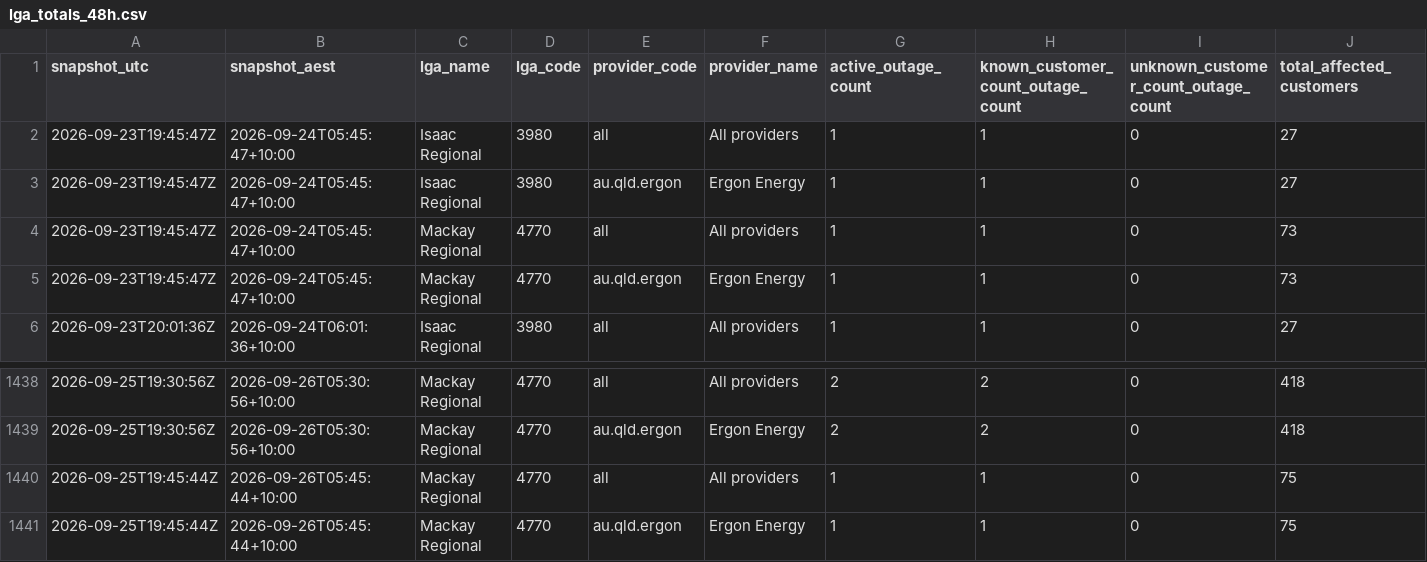
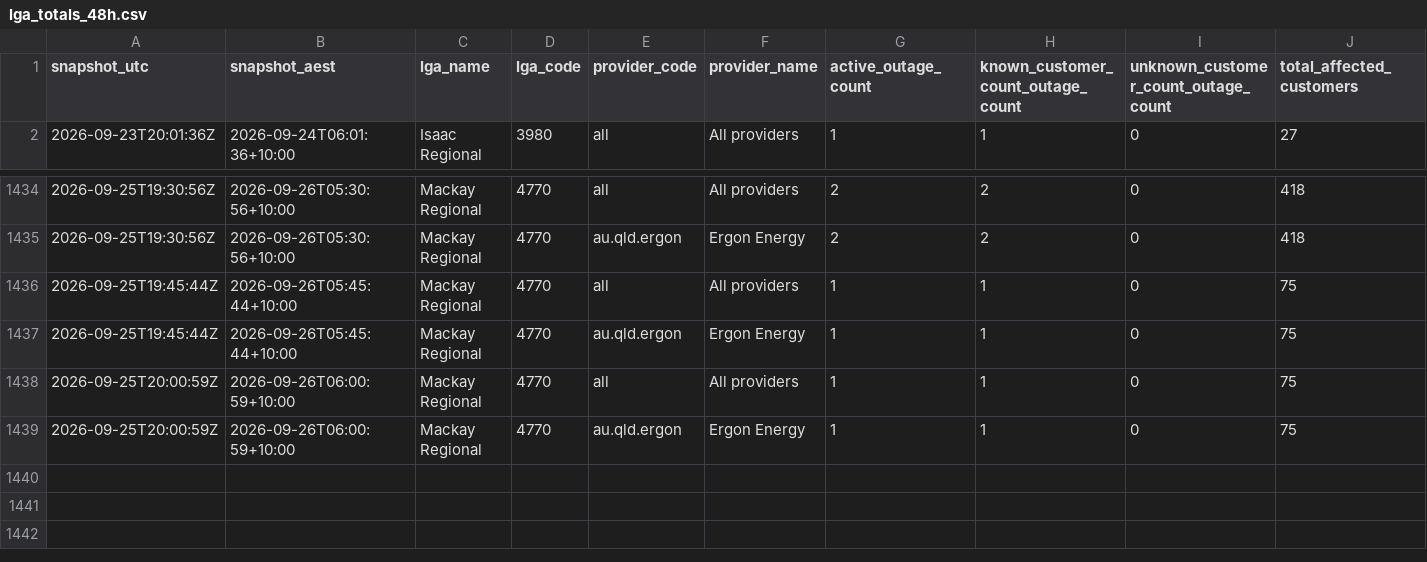
Before and after one commit to gowlettluke/qldpoweroutages, a CSV file: data/lga_totals_48h.csv, drawn as a sheet; only a part is shown, gaps mark what is left out; removed rows and columns are numbered as before the commit, all else as after; rows hold the shown columns only; the diff names each change by its address in the sheet, - before the commit and + after, or states it on an @@ line.

```diff
--- a/data/lga_totals_48h.csv
+++ b/data/lga_totals_48h.csv
-row 2: 2026-09-23T19:45:47Z | 2026-09-24T05:45:47+10:00 | Isaac Regional | 3980 | all | All providers | 1 | 1 | 0 | 27
-row 3: 2026-09-23T19:45:47Z | 2026-09-24T05:45:47+10:00 | Isaac Regional | 3980 | au.qld.ergon | Ergon Energy | 1 | 1 | 0 | 27
-row 4: 2026-09-23T19:45:47Z | 2026-09-24T05:45:47+10:00 | Mackay Regional | 4770 | all | All providers | 1 | 1 | 0 | 73
-row 5: 2026-09-23T19:45:47Z | 2026-09-24T05:45:47+10:00 | Mackay Regional | 4770 | au.qld.ergon | Ergon Energy | 1 | 1 | 0 | 73
+row 1438: 2026-09-25T20:00:59Z | 2026-09-26T06:00:59+10:00 | Mackay Regional | 4770 | all | All providers | 1 | 1 | 0 | 75
+row 1439: 2026-09-25T20:00:59Z | 2026-09-26T06:00:59+10:00 | Mackay Regional | 4770 | au.qld.ergon | Ergon Energy | 1 | 1 | 0 | 75
```
Also changed, not shown: data/lga_cumulative_48h.csv, data/lga_totals_latest.csv, 4 other files.
